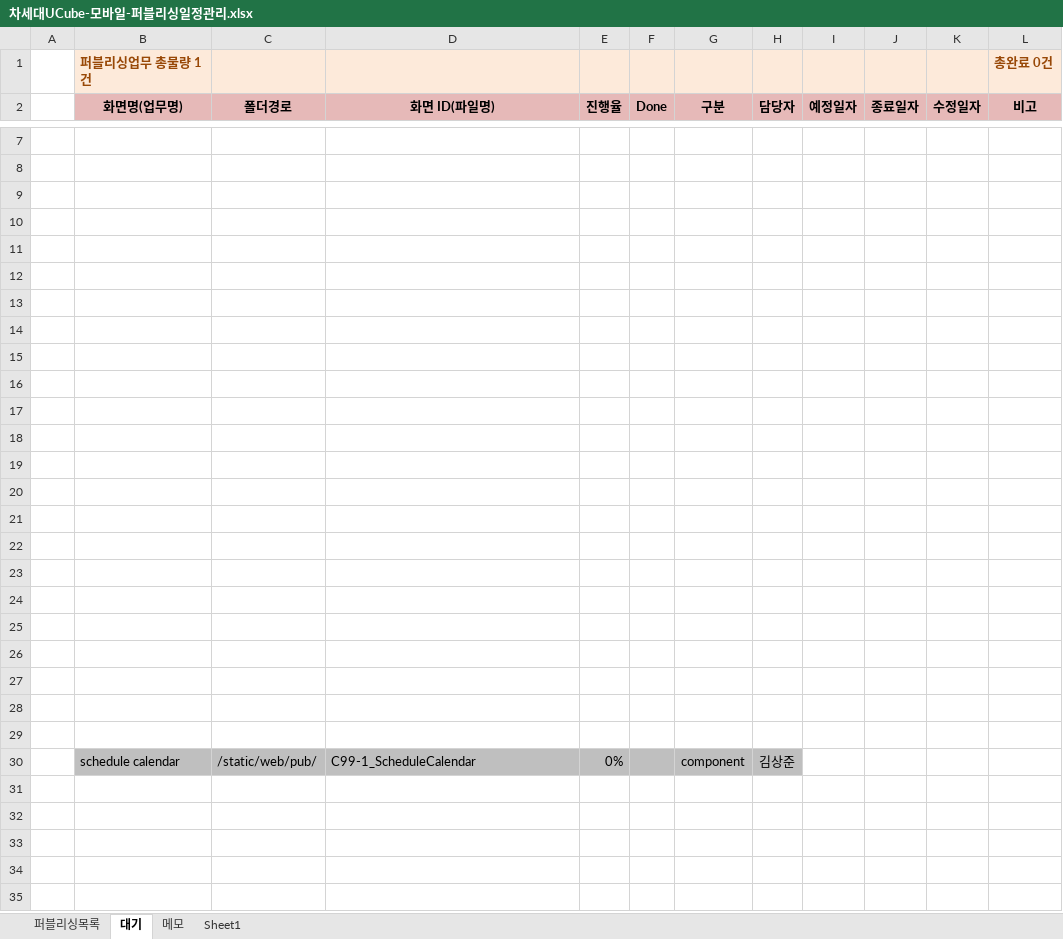
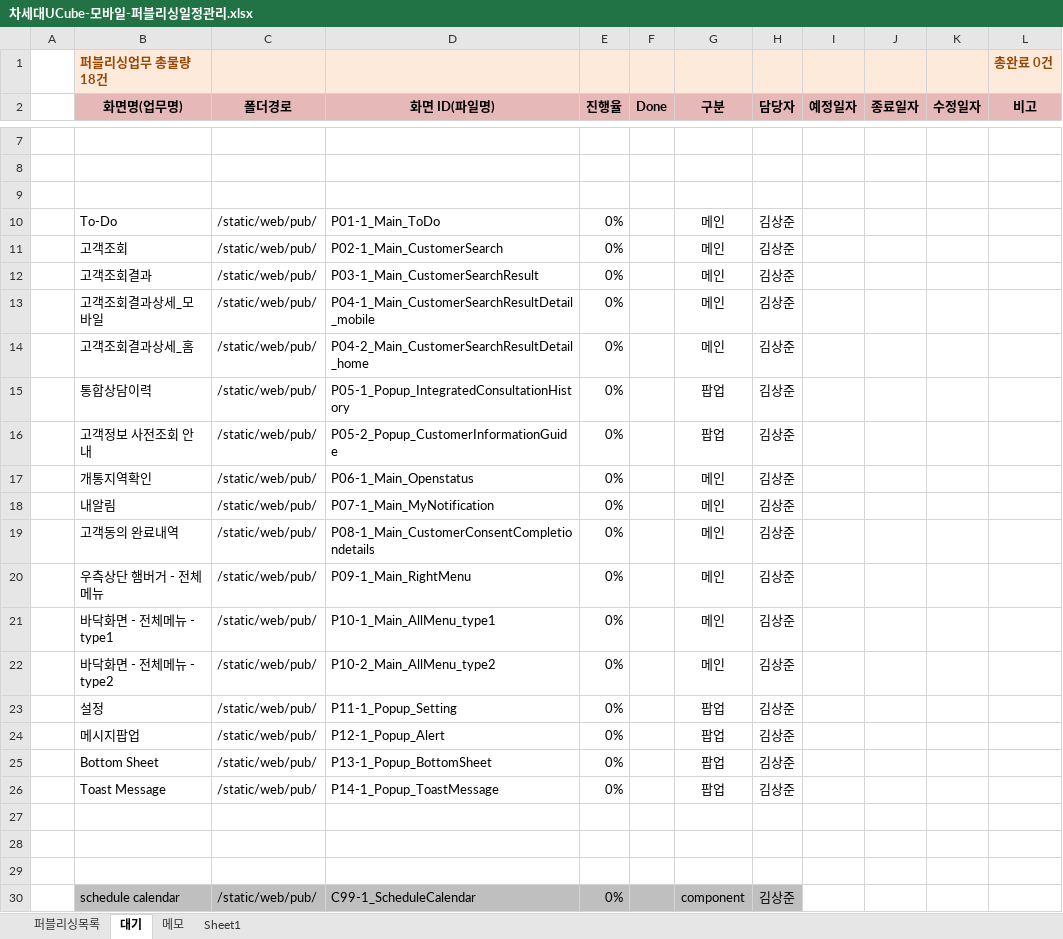
Before and after one commit to Kim-sangjoon/new_ucube_m, an Excel workbook: new_ucube_m/WebContent/static/web/pub/차세대UCube-모바일-퍼블리싱일정관리.xlsx, sheet 대기, drawn as a sheet; only a part is shown, gaps mark what is left out; values as stored, in another font and other column widths than the file's, no borders; charts and pictures not drawn; the diff names each change by its address in the sheet, - before the commit and + after, or states it on an @@ line.

```diff
--- a/new_ucube_m/WebContent/static/web/pub/차세대UCube-모바일-퍼블리싱일정관리.xlsx (sheet 대기)
+++ b/new_ucube_m/WebContent/static/web/pub/차세대UCube-모바일-퍼블리싱일정관리.xlsx (sheet 대기)
-B1 (화면명(업무명)): 퍼블리싱업무 총물량 1건
+B1 (화면명(업무명)): 퍼블리싱업무 총물량 18건
-row 10: (empty)
+row 10:  | To-Do | /static/web/pub/ | P01-1_Main_ToDo | 0% |  | 메인 | 김상준
-row 11: (empty)
+row 11:  | 고객조회 | /static/web/pub/ | P02-1_Main_CustomerSearch | 0% |  | 메인 | 김상준
-row 12: (empty)
+row 12:  | 고객조회결과 | /static/web/pub/ | P03-1_Main_CustomerSearchResult | 0% |  | 메인 | 김상준
-row 13: (empty)
+row 13:  | 고객조회결과상세_모바일 | /static/web/pub/ | P04-1_Main_CustomerSearchResultDetail_mobile | 0% |  | 메인 | 김상준
-row 14: (empty)
+row 14:  | 고객조회결과상세_홈 | /static/web/pub/ | P04-2_Main_CustomerSearchResultDetail_home | 0% |  | 메인 | 김상준
-row 15: (empty)
+row 15:  | 통합상담이력 | /static/web/pub/ | P05-1_Popup_IntegratedConsultationHistory | 0% |  | 팝업 | 김상준
-row 16: (empty)
+row 16:  | 고객정보 사전조회 안내 | /static/web/pub/ | P05-2_Popup_CustomerInformationGuide | 0% |  | 팝업 | 김상준
-row 17: (empty)
+row 17:  | 개통지역확인 | /static/web/pub/ | P06-1_Main_Openstatus | 0% |  | 메인 | 김상준
-row 18: (empty)
+row 18:  | 내알림 | /static/web/pub/ | P07-1_Main_MyNotification | 0% |  | 메인 | 김상준
-row 19: (empty)
+row 19:  | 고객동의 완료내역 | /static/web/pub/ | P08-1_Main_CustomerConsentCompletiondetails | 0% |  | 메인 | 김상준
-row 20: (empty)
+row 20:  | 우측상단 햄버거 - 전체메뉴 | /static/web/pub/ | P09-1_Main_RightMenu | 0% |  | 메인 | 김상준
-row 21: (empty)
+row 21:  | 바닥화면 - 전체메뉴 - type1 | /static/web/pub/ | P10-1_Main_AllMenu_type1 | 0% |  | 메인 | 김상준
-row 22: (empty)
+row 22:  | 바닥화면 - 전체메뉴 - type2 | /static/web/pub/ | P10-2_Main_AllMenu_type2 | 0% |  | 메인 | 김상준
-row 23: (empty)
+row 23:  | 설정 | /static/web/pub/ | P11-1_Popup_Setting | 0% |  | 팝업 | 김상준
-row 24: (empty)
+row 24:  | 메시지팝업 | /static/web/pub/ | P12-1_Popup_Alert | 0% |  | 팝업 | 김상준
-row 25: (empty)
+row 25:  | Bottom Sheet | /static/web/pub/ | P13-1_Popup_BottomSheet | 0% |  | 팝업 | 김상준
-row 26: (empty)
+row 26:  | Toast Message | /static/web/pub/ | P14-1_Popup_ToastMessage | 0% |  | 팝업 | 김상준
```
Also changed, not shown: sheet 퍼블리싱목록, 3 other files.
